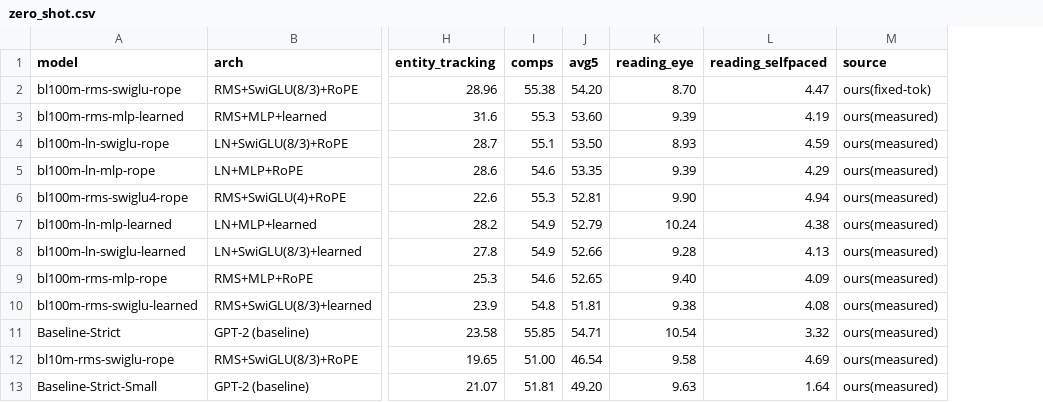
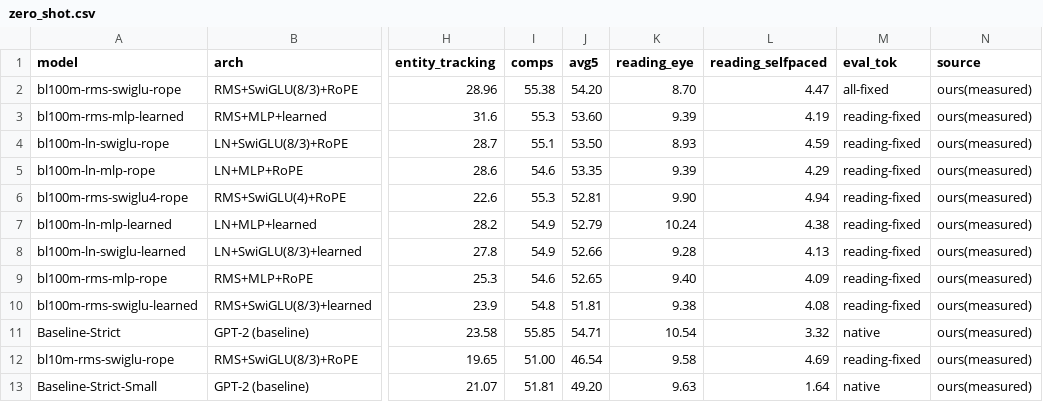
Before and after one commit to YpLarryWang/nanoGPT, a CSV file: eval/results/zero_shot.csv, drawn as a sheet; only a part is shown, gaps mark what is left out; addresses are those after the commit; the diff names each change by its address in the sheet, - before the commit and + after, or states it on an @@ line.

```diff
--- a/eval/results/zero_shot.csv
+++ b/eval/results/zero_shot.csv
+column M (eval_tok), rows 2-13: all-fixed | reading-fixed | reading-fixed | reading-fixed | reading-fixed | reading-fixed | reading-fixed | reading-fixed | reading-fixed | native | reading-fixed | native
-N2 (source): ours(fixed-tok)
+N2 (source): ours(measured)
```
Also changed, not shown: 1 other file.
